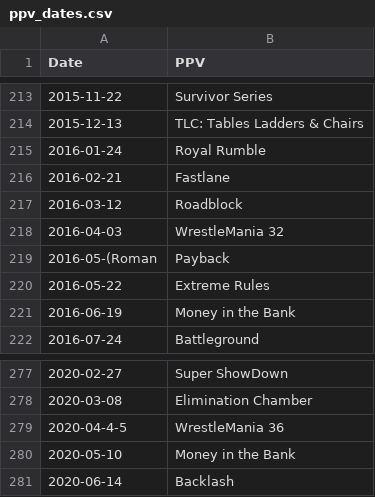
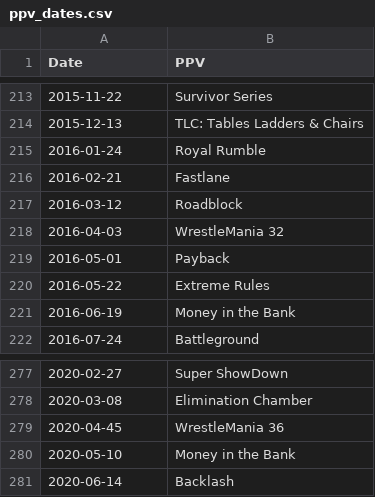
Before and after one commit to Glizzus/WWEasy-MK.II, a CSV file: Resources/ppv_dates.csv, drawn as a sheet; only a part is shown, gaps mark what is left out.

Commit message:
Update ppv_dates.csv

```diff
--- a/Resources/ppv_dates.csv
+++ b/Resources/ppv_dates.csv
@@ -218,3 +218,3 @@ Date,PPV
 2016-04-03,WrestleMania 32
-2016-05-(Roman,Payback
+2016-05-01,Payback
 2016-05-22,Extreme Rules
@@ -278,3 +278,3 @@ Date,PPV
 2020-03-08,Elimination Chamber
-2020-04-4-5,WrestleMania 36
+2020-04-45,WrestleMania 36
 2020-05-10,Money in the Bank
```
